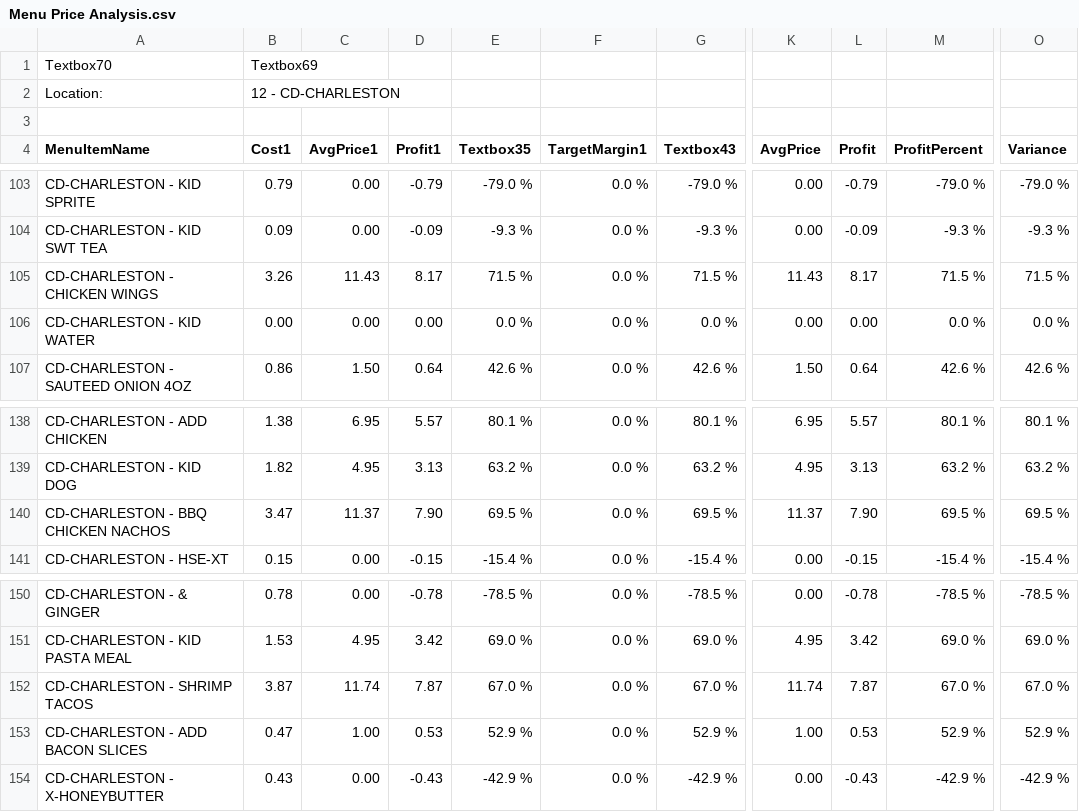
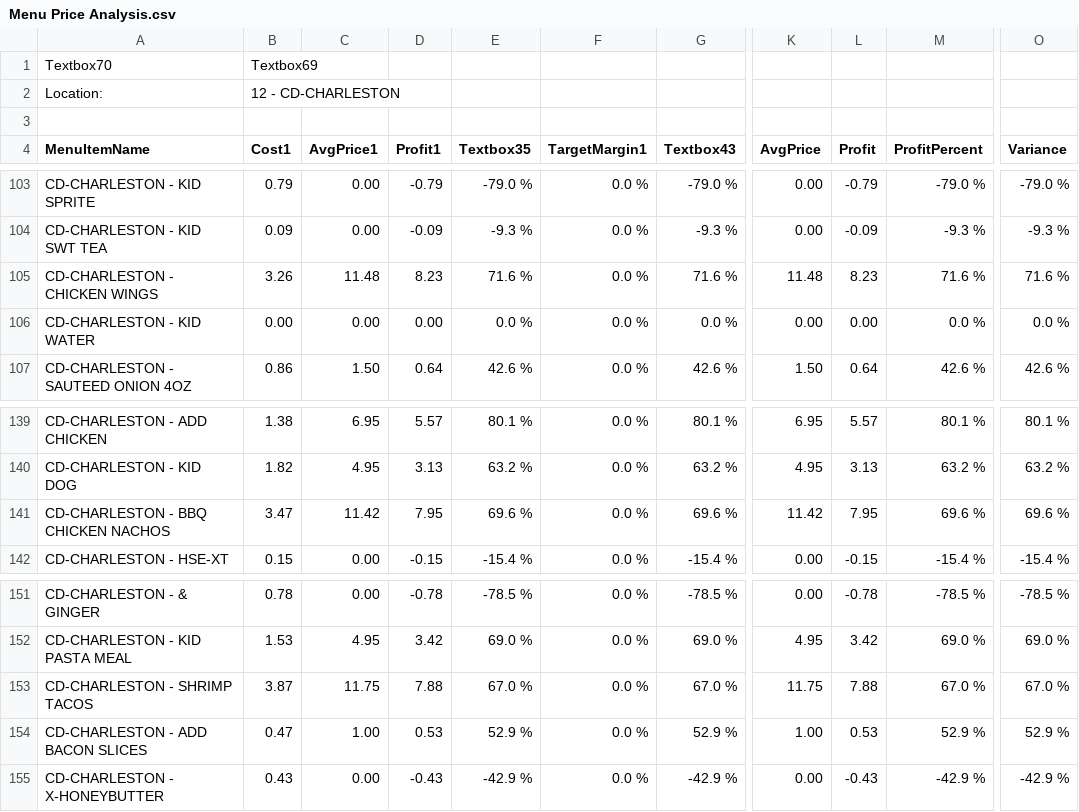
Before and after one commit to wandored/menu-engineering, a CSV file: Menu Price Analysis.csv, drawn as a sheet; only a part is shown, gaps mark what is left out; addresses are those after the commit; the diff covers the shown part only; the diff names each change by its address in the sheet, - before the commit and + after, or states it on an @@ line.

```diff
--- a/Menu Price Analysis.csv
+++ b/Menu Price Analysis.csv
-C105 (AvgPrice1): 11.43
+C105 (AvgPrice1): 11.48
-D105 (Profit1): 8.17
+D105 (Profit1): 8.23
-E105 (Textbox35): 71.5 %
+E105 (Textbox35): 71.6 %
-G105 (Textbox43): 71.5 %
+G105 (Textbox43): 71.6 %
-K105 (AvgPrice): 11.43
+K105 (AvgPrice): 11.48
-L105 (Profit): 8.17
+L105 (Profit): 8.23
-M105 (ProfitPercent): 71.5 %
+M105 (ProfitPercent): 71.6 %
-O105 (Variance): 71.5 %
+O105 (Variance): 71.6 %
-C141 (AvgPrice1): 11.37
+C141 (AvgPrice1): 11.42
-D141 (Profit1): 7.90
+D141 (Profit1): 7.95
-E141 (Textbox35): 69.5 %
+E141 (Textbox35): 69.6 %
-G141 (Textbox43): 69.5 %
+G141 (Textbox43): 69.6 %
-K141 (AvgPrice): 11.37
+K141 (AvgPrice): 11.42
-L141 (Profit): 7.90
+L141 (Profit): 7.95
-M141 (ProfitPercent): 69.5 %
+M141 (ProfitPercent): 69.6 %
-O141 (Variance): 69.5 %
+O141 (Variance): 69.6 %
-C153 (AvgPrice1): 11.74
+C153 (AvgPrice1): 11.75
-D153 (Profit1): 7.87
+D153 (Profit1): 7.88
-K153 (AvgPrice): 11.74
+K153 (AvgPrice): 11.75
-L153 (Profit): 7.87
+L153 (Profit): 7.88
```
Also changed, not shown: 1 added row and 68 edited cells elsewhere in this file, Product Mix.csv, 1 other file.
